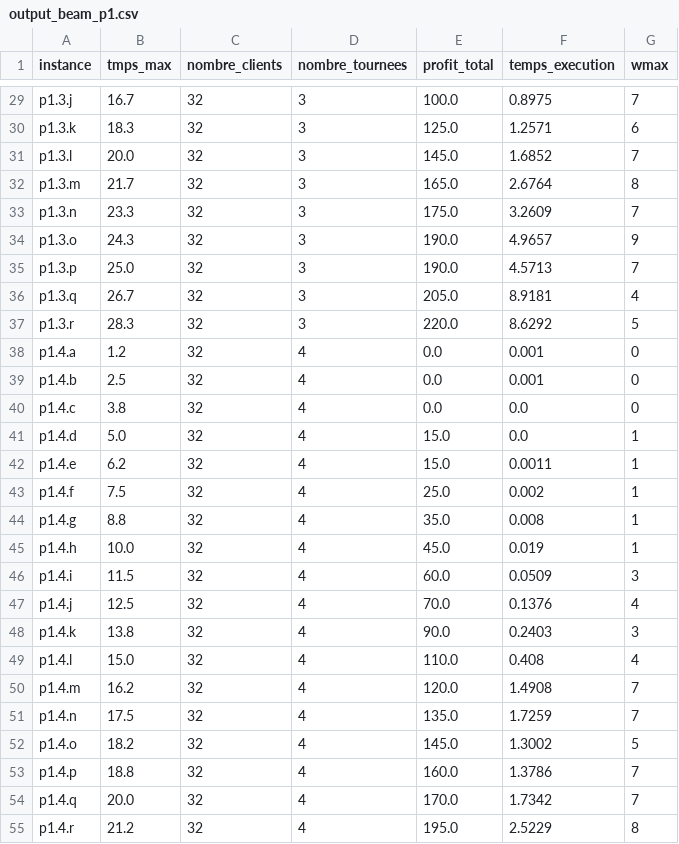
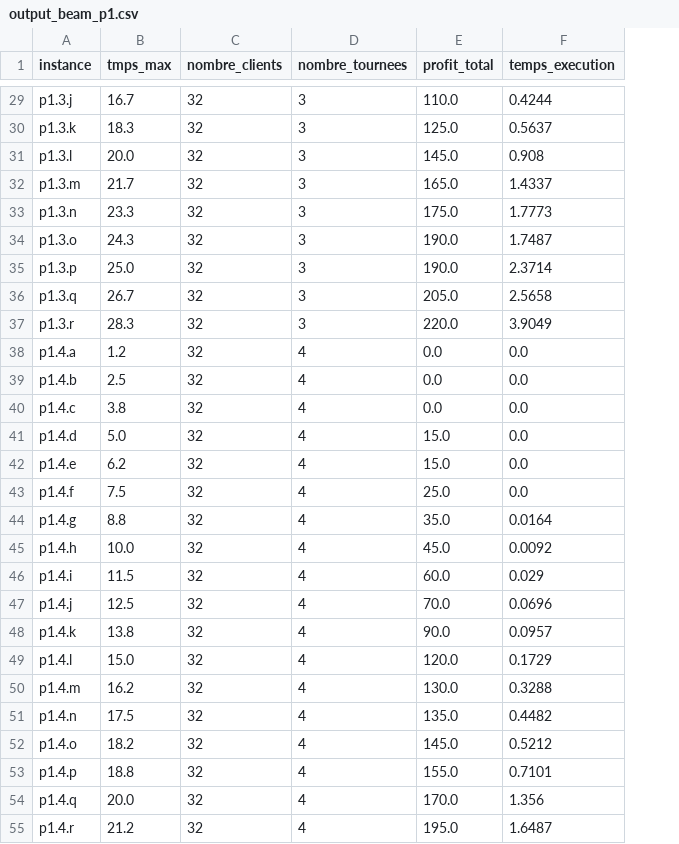
Before and after one commit to jrafei/TOP_project, a CSV file: output_beam_p1.csv, drawn as a sheet; only a part is shown, gaps mark what is left out; the diff covers the shown part only; the diff names each change by its address in the sheet, - before the commit and + after, or states it on an @@ line.

```diff
--- a/output_beam_p1.csv
+++ b/output_beam_p1.csv
-column G (wmax), rows 29-55: 7 | 6 | 7 | 8 | 7 | 9 | 7 | 4 | 5 | 0 | 0 | 0 | 1 | 1 | 1 | 1 | 1 | 3 | 4 | 3 | 4 | 7 | 7 | 5 | 7 | 7 | 8
-E29 (profit_total): 100.0
+E29 (profit_total): 110.0
-F29 (temps_execution): 0.8975
+F29 (temps_execution): 0.4244
-F30 (temps_execution): 1.2571
+F30 (temps_execution): 0.5637
-F31 (temps_execution): 1.6852
+F31 (temps_execution): 0.908
-F32 (temps_execution): 2.6764
+F32 (temps_execution): 1.4337
-F33 (temps_execution): 3.2609
+F33 (temps_execution): 1.7773
-F34 (temps_execution): 4.9657
+F34 (temps_execution): 1.7487
-F35 (temps_execution): 4.5713
+F35 (temps_execution): 2.3714
-F36 (temps_execution): 8.9181
+F36 (temps_execution): 2.5658
-F37 (temps_execution): 8.6292
+F37 (temps_execution): 3.9049
-F38:F39 (temps_execution): 0.001
+F38:F39 (temps_execution): 0.0
-F42 (temps_execution): 0.0011
+F42 (temps_execution): 0.0
-F43 (temps_execution): 0.002
+F43 (temps_execution): 0.0
-F44 (temps_execution): 0.008
+F44 (temps_execution): 0.0164
-F45 (temps_execution): 0.019
+F45 (temps_execution): 0.0092
-F46 (temps_execution): 0.0509
+F46 (temps_execution): 0.029
-F47 (temps_execution): 0.1376
+F47 (temps_execution): 0.0696
-F48 (temps_execution): 0.2403
+F48 (temps_execution): 0.0957
-E49 (profit_total): 110.0
+E49 (profit_total): 120.0
-F49 (temps_execution): 0.408
+F49 (temps_execution): 0.1729
-E50 (profit_total): 120.0
+E50 (profit_total): 130.0
-F50 (temps_execution): 1.4908
+F50 (temps_execution): 0.3288
-F51 (temps_execution): 1.7259
+F51 (temps_execution): 0.4482
-F52 (temps_execution): 1.3002
+F52 (temps_execution): 0.5212
-E53 (profit_total): 160.0
+E53 (profit_total): 155.0
-F53 (temps_execution): 1.3786
+F53 (temps_execution): 0.7101
-F54 (temps_execution): 1.7342
+F54 (temps_execution): 1.356
-F55 (temps_execution): 2.5229
+F55 (temps_execution): 1.6487
```
Also changed, not shown: 27 edited cells elsewhere in this file, output_beam_p5.csv, 1 other file.
